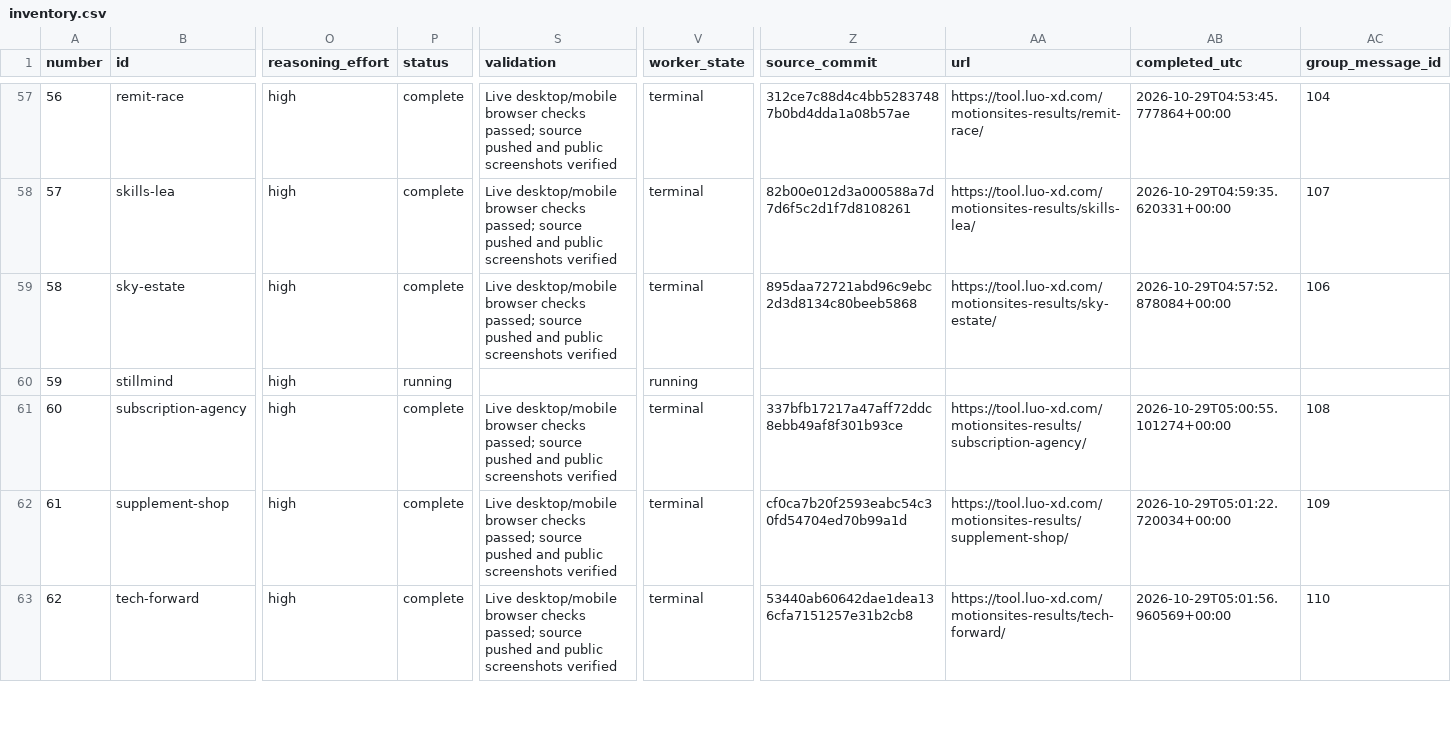
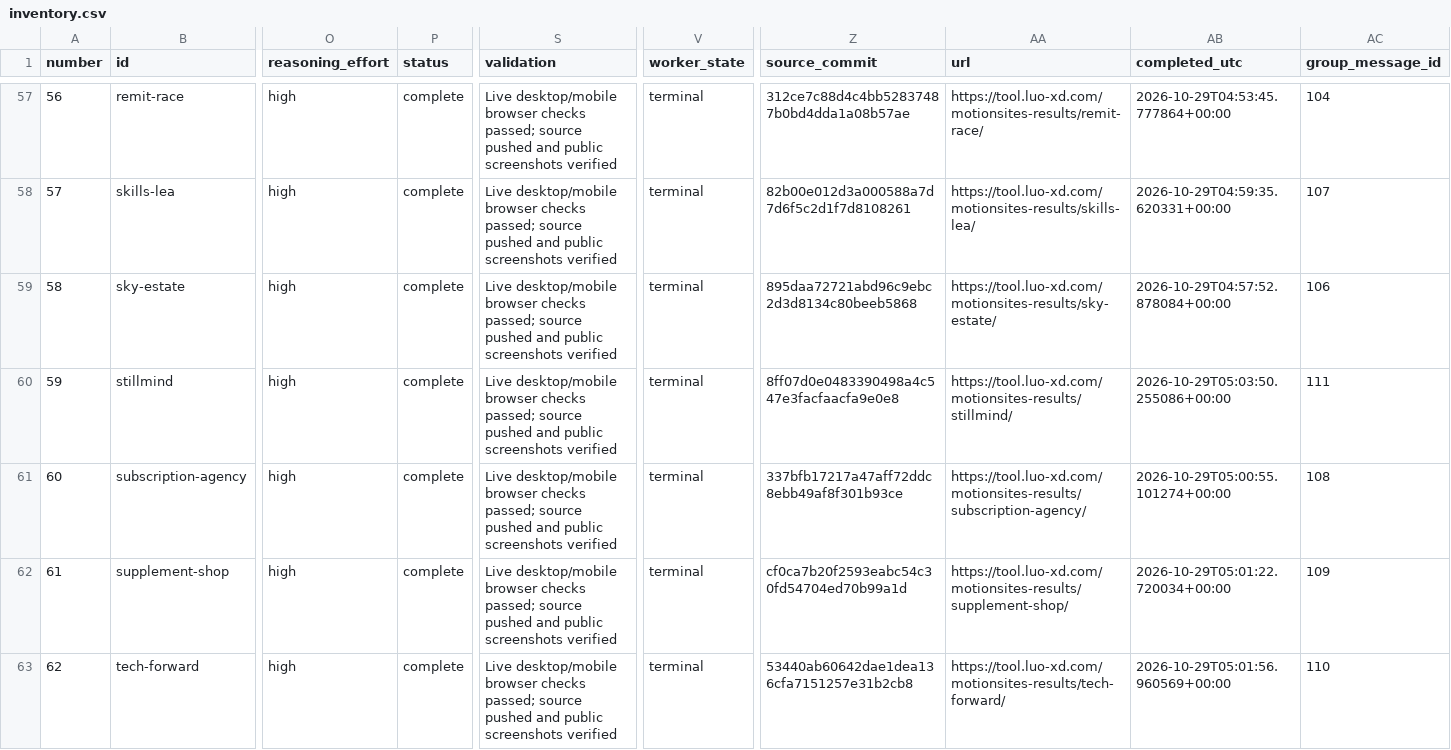
Before and after one commit to radish40/MotionSites, a CSV file: docs/gpt-6.1-sol-high/inventory.csv, drawn as a sheet; only a part is shown, gaps mark what is left out; the diff covers the shown part only; the diff names each change by its address in the sheet, - before the commit and + after, or states it on an @@ line.

```diff
--- a/docs/gpt-6.1-sol-high/inventory.csv
+++ b/docs/gpt-6.1-sol-high/inventory.csv
-P60 (status): running
+P60 (status): complete
-S60 (validation): (empty)
+S60 (validation): Live desktop/mobile browser checks passed; source pushed and public screenshots verified
-V60 (worker_state): running
+V60 (worker_state): terminal
-Z60 (source_commit): (empty)
+Z60 (source_commit): 8ff07d0e0483390498a4c547e3facfaacfa9e0e8
-AA60 (url): (empty)
+AA60 (url): https://tool.luo-xd.com/motionsites-results/stillmind/
-AB60 (completed_utc): (empty)
+AB60 (completed_utc): 2026-10-29T05:03:50.255086+00:00
-AC60 (group_message_id): (empty)
+AC60 (group_message_id): 111
```
Also changed, not shown: 25 edited cells elsewhere in this file, 4 other files.
